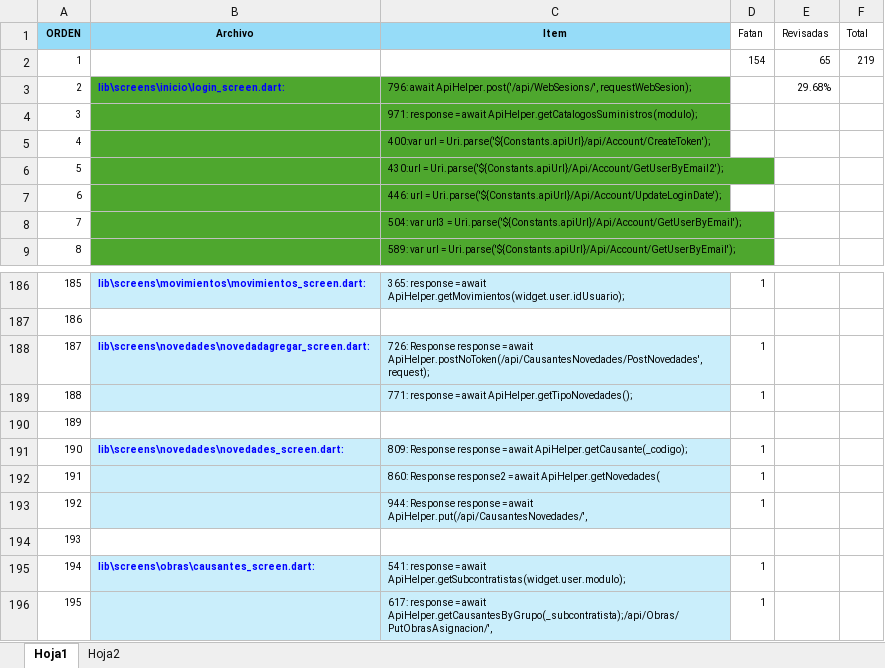
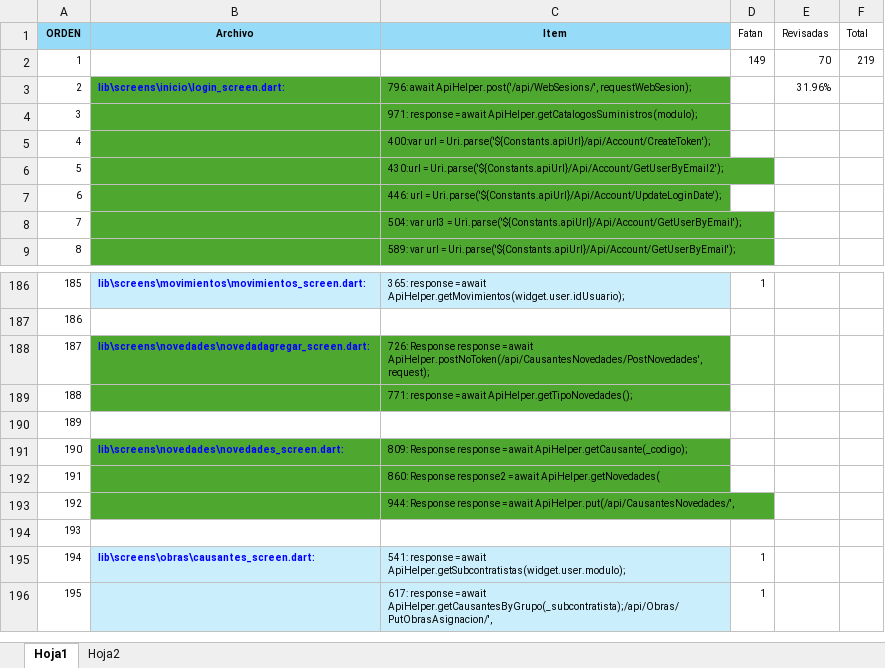
Before and after one commit to LuisPulenta/Rowing_App, an Excel workbook: Excel/Archivos con ApiHelper.xlsx, sheet Hoja1, drawn as a sheet; only a part is shown, gaps mark what is left out; values as stored, in another font and other column widths than the file's, no borders; the diff names each change by its address in the sheet, - before the commit and + after, or states it on an @@ line.

```diff
--- a/Excel/Archivos con ApiHelper.xlsx (sheet Hoja1)
+++ b/Excel/Archivos con ApiHelper.xlsx (sheet Hoja1)
-D2 (Fatan): 154
+D2 (Fatan): 149
-E2 (Revisadas): 65
+E2 (Revisadas): 70
-E3 (Revisadas): 29.68%
+E3 (Revisadas): 31.96%
-B188:C189 fill: #CAEEFB
+B188:C189 fill: #4EA72E
-D188:D189 (Fatan): 1
+D188:D189 (Fatan): (empty)
-B191:C193 fill: #CAEEFB
+B191:C193 fill: #4EA72E
-D191:D193 (Fatan): 1
+D191:D193 (Fatan): (empty)
```
Also changed, not shown: 7 other files.
